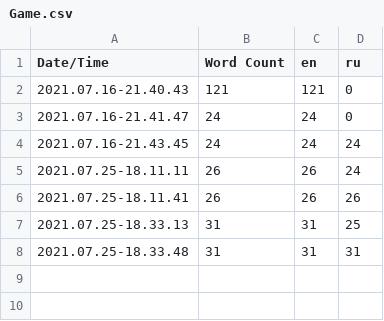
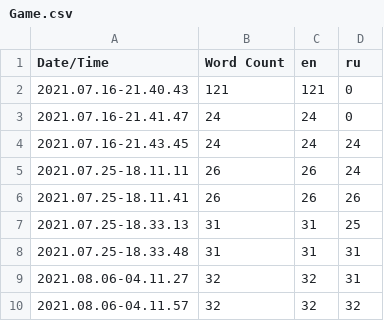
Before and after one commit to Use-your-imagination/LostConnection, a CSV file: Content/Localization/Game/Game.csv, drawn as a sheet; the diff names each change by its address in the sheet, - before the commit and + after, or states it on an @@ line.

```diff
--- a/Content/Localization/Game/Game.csv
+++ b/Content/Localization/Game/Game.csv
+row 9: 2021.08.06-04.11.27 | 32 | 32 | 31
+row 10: 2021.08.06-04.11.57 | 32 | 32 | 32
```
Also changed, not shown: 12 other files.
